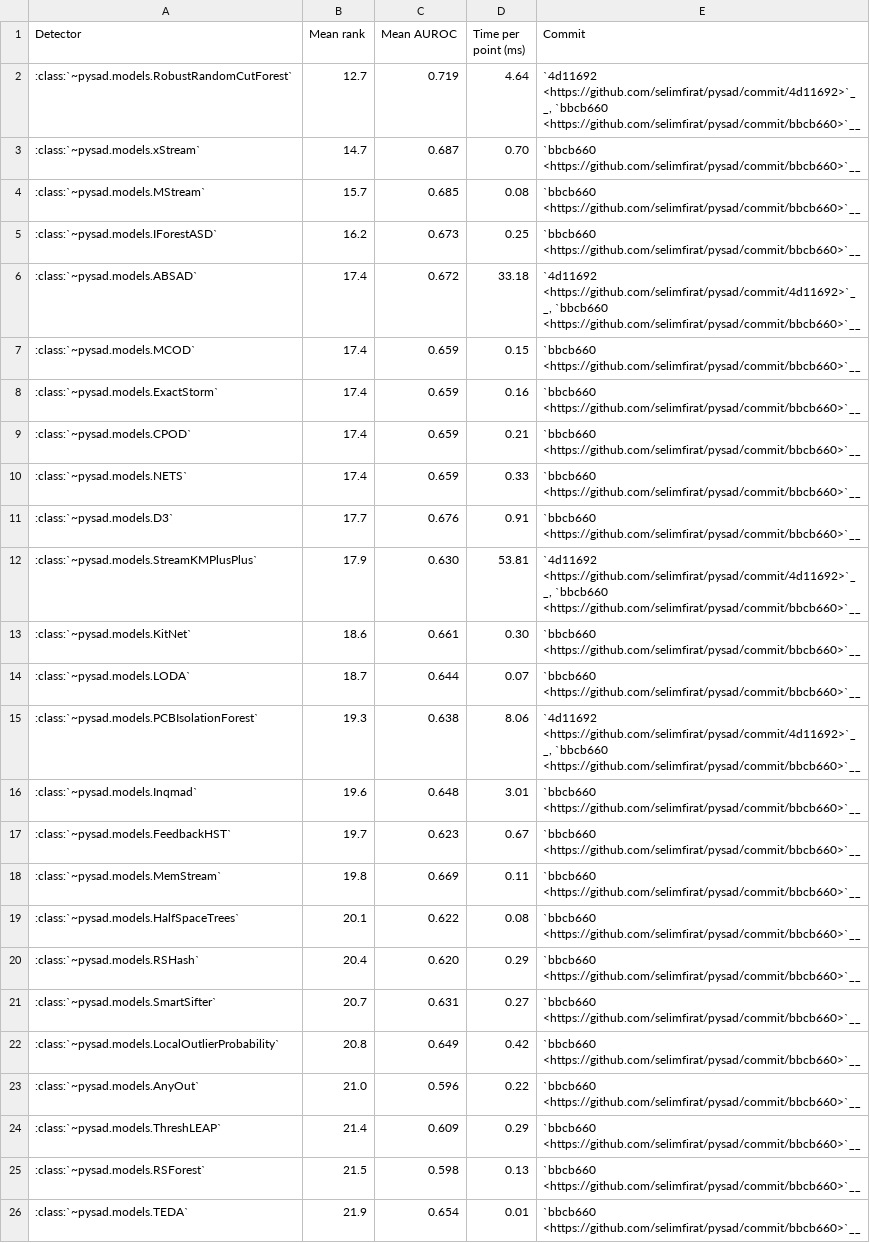
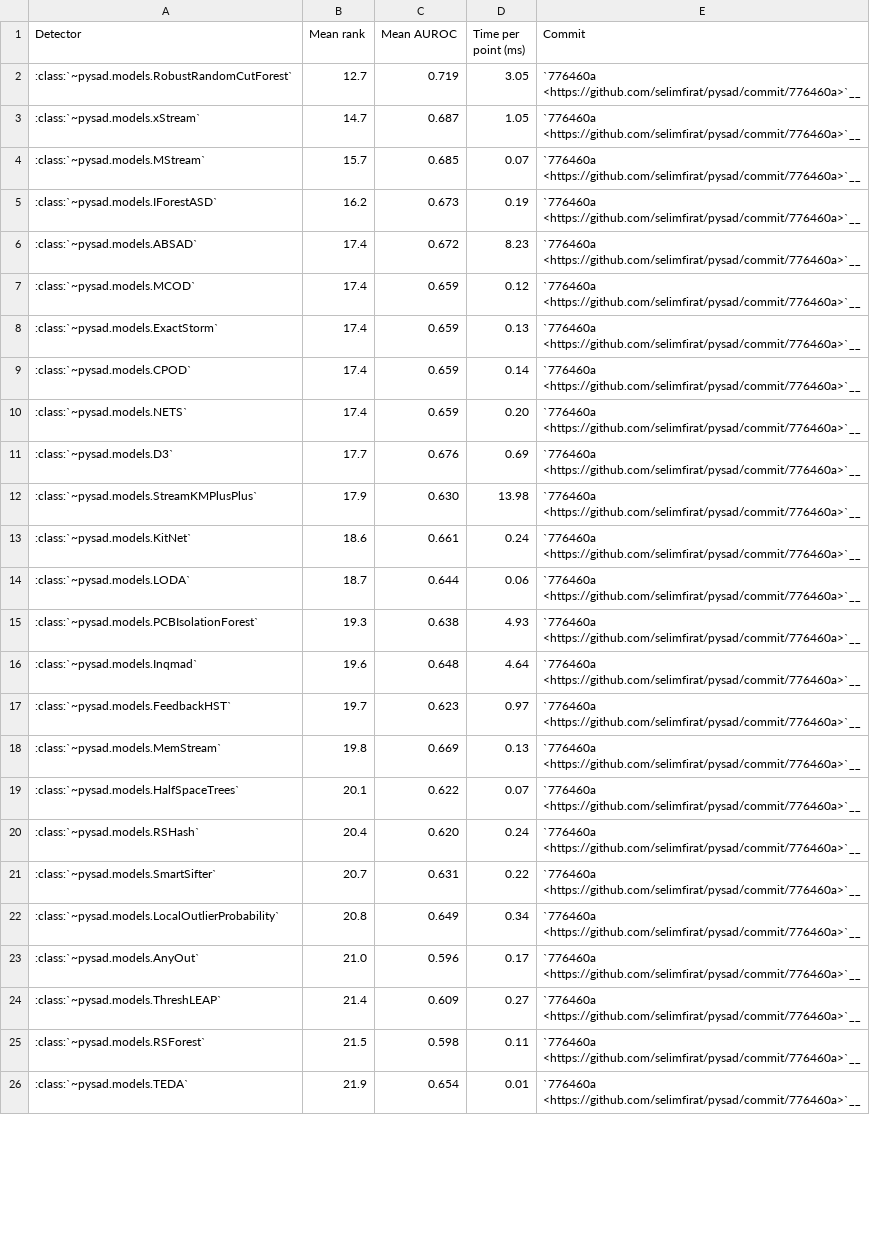
Before and after one commit to selimfirat/pysad, a CSV file: docs/benchmark/drift_summary.csv, drawn as a sheet; only a part is shown; the diff covers the shown part only; the diff names each change by its address in the sheet, - before the commit and + after, or states it on an @@ line.

Commit message:
docs: update benchmark results (#1145)

```diff
--- a/docs/benchmark/drift_summary.csv
+++ b/docs/benchmark/drift_summary.csv
-D2 (Time per point (ms)): 4.64
+D2 (Time per point (ms)): 3.05
-E2 (Commit): `4d11692 <https://github.com/selimfirat/pysad/commit/4d11692>`__, `bbcb660 <https://github.com/selimfirat/pysad/commit/bbcb660>`__
+E2 (Commit): `776460a <https://github.com/selimfirat/pysad/commit/776460a>`__
-D3 (Time per point (ms)): 0.70
+D3 (Time per point (ms)): 1.05
-E3:E5 (Commit): `bbcb660 <https://github.com/selimfirat/pysad/commit/bbcb660>`__
+E3:E5 (Commit): `776460a <https://github.com/selimfirat/pysad/commit/776460a>`__
-D4 (Time per point (ms)): 0.08
+D4 (Time per point (ms)): 0.07
-D5 (Time per point (ms)): 0.25
+D5 (Time per point (ms)): 0.19
-D6 (Time per point (ms)): 33.18
+D6 (Time per point (ms)): 8.23
-E6 (Commit): `4d11692 <https://github.com/selimfirat/pysad/commit/4d11692>`__, `bbcb660 <https://github.com/selimfirat/pysad/commit/bbcb660>`__
+E6 (Commit): `776460a <https://github.com/selimfirat/pysad/commit/776460a>`__
-D7 (Time per point (ms)): 0.15
+D7 (Time per point (ms)): 0.12
-E7:E11 (Commit): `bbcb660 <https://github.com/selimfirat/pysad/commit/bbcb660>`__
+E7:E11 (Commit): `776460a <https://github.com/selimfirat/pysad/commit/776460a>`__
-D8 (Time per point (ms)): 0.16
+D8 (Time per point (ms)): 0.13
-D9 (Time per point (ms)): 0.21
+D9 (Time per point (ms)): 0.14
-D10 (Time per point (ms)): 0.33
+D10 (Time per point (ms)): 0.20
-D11 (Time per point (ms)): 0.91
+D11 (Time per point (ms)): 0.69
-D12 (Time per point (ms)): 53.81
+D12 (Time per point (ms)): 13.98
-E12 (Commit): `4d11692 <https://github.com/selimfirat/pysad/commit/4d11692>`__, `bbcb660 <https://github.com/selimfirat/pysad/commit/bbcb660>`__
+E12 (Commit): `776460a <https://github.com/selimfirat/pysad/commit/776460a>`__
-D13 (Time per point (ms)): 0.30
+D13 (Time per point (ms)): 0.24
-E13:E14 (Commit): `bbcb660 <https://github.com/selimfirat/pysad/commit/bbcb660>`__
+E13:E14 (Commit): `776460a <https://github.com/selimfirat/pysad/commit/776460a>`__
-D14 (Time per point (ms)): 0.07
+D14 (Time per point (ms)): 0.06
-D15 (Time per point (ms)): 8.06
+D15 (Time per point (ms)): 4.93
-E15 (Commit): `4d11692 <https://github.com/selimfirat/pysad/commit/4d11692>`__, `bbcb660 <https://github.com/selimfirat/pysad/commit/bbcb660>`__
+E15 (Commit): `776460a <https://github.com/selimfirat/pysad/commit/776460a>`__
-D16 (Time per point (ms)): 3.01
+D16 (Time per point (ms)): 4.64
-E16:E26 (Commit): `bbcb660 <https://github.com/selimfirat/pysad/commit/bbcb660>`__
+E16:E26 (Commit): `776460a <https://github.com/selimfirat/pysad/commit/776460a>`__
-D17 (Time per point (ms)): 0.67
+D17 (Time per point (ms)): 0.97
-D18 (Time per point (ms)): 0.11
+D18 (Time per point (ms)): 0.13
-D19 (Time per point (ms)): 0.08
+D19 (Time per point (ms)): 0.07
-D20 (Time per point (ms)): 0.29
+D20 (Time per point (ms)): 0.24
-D21 (Time per point (ms)): 0.27
+D21 (Time per point (ms)): 0.22
-D22 (Time per point (ms)): 0.42
+D22 (Time per point (ms)): 0.34
-D23 (Time per point (ms)): 0.22
+D23 (Time per point (ms)): 0.17
-D24 (Time per point (ms)): 0.29
+D24 (Time per point (ms)): 0.27
-D25 (Time per point (ms)): 0.13
+D25 (Time per point (ms)): 0.11
```
Also changed, not shown: 35 edited cells elsewhere in this file, docs/benchmark/results.csv, docs/benchmark/summary.csv, 2 other files.
